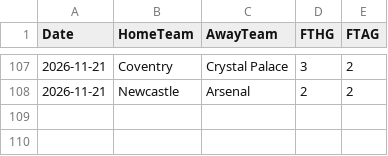
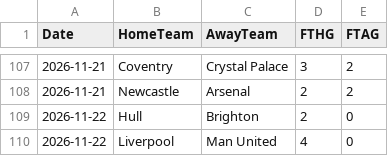
Before and after one commit to monstrekml/pronostics-app, a CSV file: data/foot/openfootball/premier-league_2627_resultats.csv, drawn as a sheet; only a part is shown, gaps mark what is left out; the diff names each change by its address in the sheet, - before the commit and + after, or states it on an @@ line.

```diff
--- a/data/foot/openfootball/premier-league_2627_resultats.csv
+++ b/data/foot/openfootball/premier-league_2627_resultats.csv
+row 109: 2026-11-22 | Hull | Brighton | 2 | 0
+row 110: 2026-11-22 | Liverpool | Man United | 4 | 0
```
Also changed, not shown: data/cotes/cotes.csv, data/foot/openfootball/ligue-1_2627_resultats.csv, 2 other files.
